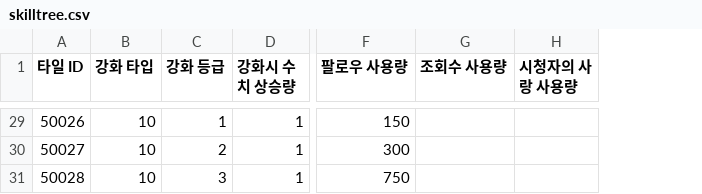
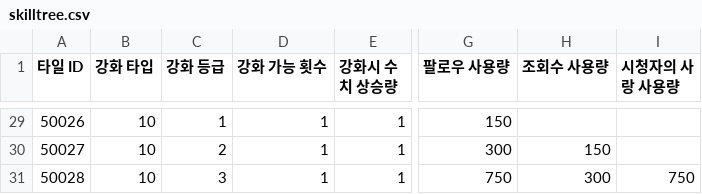
Before and after one commit to ehddus42-ship-it/kkami_streaming, a CSV file: Assets/GameKamiStreaming/Resources/GameKamiStreaming/DataTables/xlsx_export/skilltree.csv, drawn as a sheet; only a part is shown, gaps mark what is left out; addresses are those after the commit; the diff covers the shown part only; the diff names each change by its address in the sheet, - before the commit and + after, or states it on an @@ line.

```diff
--- a/Assets/GameKamiStreaming/Resources/GameKamiStreaming/DataTables/xlsx_export/skilltree.csv
+++ b/Assets/GameKamiStreaming/Resources/GameKamiStreaming/DataTables/xlsx_export/skilltree.csv
+column D (강화 가능 횟수), rows 29-31: all 1
-H30 (조회수 사용량): (empty)
+H30 (조회수 사용량): 150
-H31 (조회수 사용량): (empty)
+H31 (조회수 사용량): 300
-I31 (시청자의 사랑 사용량): (empty)
+I31 (시청자의 사랑 사용량): 750
```
Also changed, not shown: 20 edited cells elsewhere in this file, Assets/GameKamiStreaming/Resources/GameKamiStreaming/DataTables/skilltree.csv, 10 other files.
